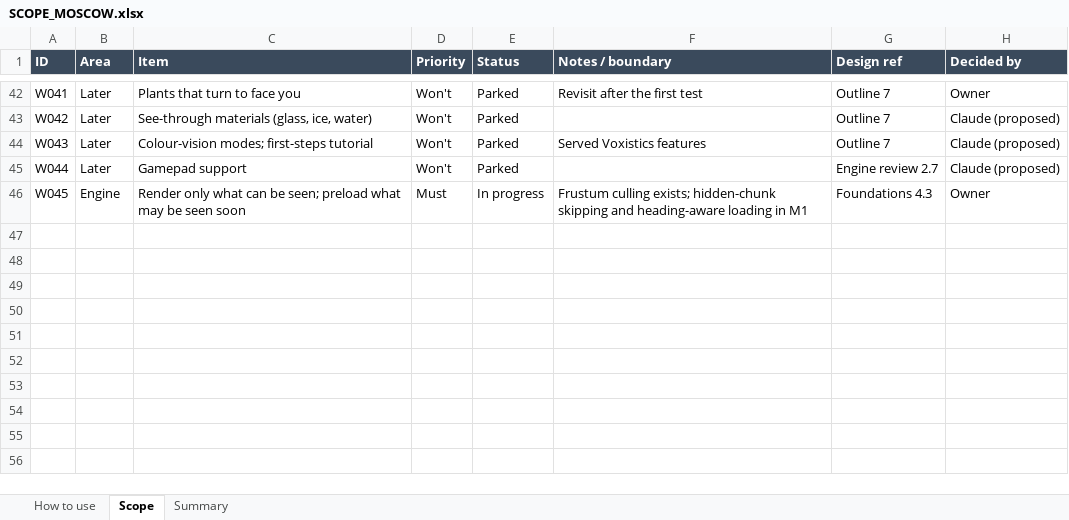
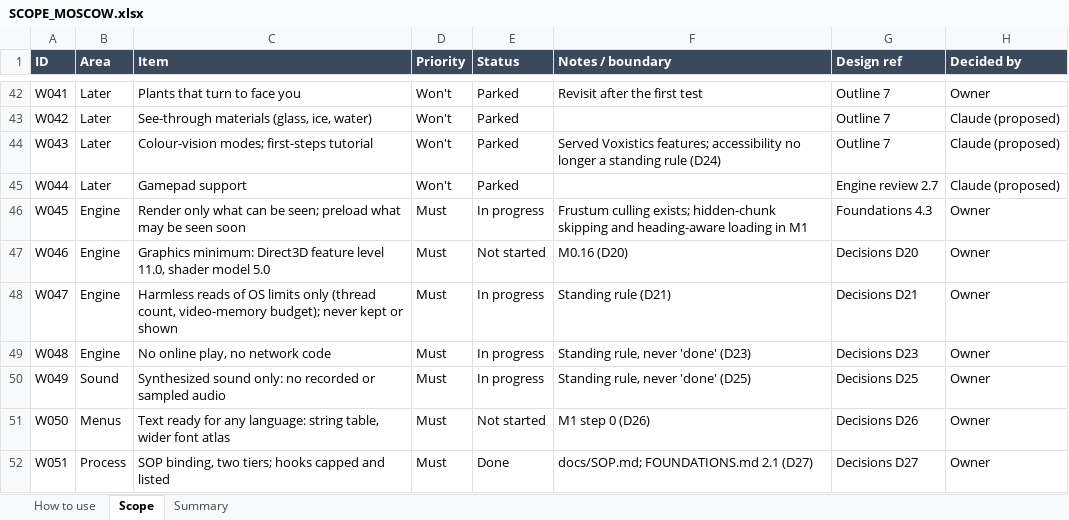
Before and after one commit to rcavarix-collab/anewgame, an Excel workbook: docs/SCOPE_MOSCOW.xlsx, sheet Scope, drawn as a sheet; only a part is shown, gaps mark what is left out; values as stored, in another font and other column widths than the file's, no borders; conditional formats not drawn; the diff names each change by its address in the sheet, - before the commit and + after, or states it on an @@ line.

```diff
--- a/docs/SCOPE_MOSCOW.xlsx (sheet Scope)
+++ b/docs/SCOPE_MOSCOW.xlsx (sheet Scope)
-F44 (Notes / boundary): Served Voxistics features
+F44 (Notes / boundary): Served Voxistics features; accessibility no longer a standing rule (D24)
+row 47: W046 | Engine | Graphics minimum: Direct3D feature level 11.0, shader model 5.0 | Must | Not started | M0.16 (D20) | Decisions D20 | Owner
+row 48: W047 | Engine | Harmless reads of OS limits only (thread count, video-memory budget); never kept or shown | Must | In progress | Standing rule (D21) | Decisions D21 | Owner
+row 49: W048 | Engine | No online play, no network code | Must | In progress | Standing rule, never 'done' (D23) | Decisions D23 | Owner
+row 50: W049 | Sound | Synthesized sound only: no recorded or sampled audio | Must | In progress | Standing rule, never 'done' (D25) | Decisions D25 | Owner
+row 51: W050 | Menus | Text ready for any language: string table, wider font atlas | Must | Not started | M1 step 0 (D26) | Decisions D26 | Owner
+row 52: W051 | Process | SOP binding, two tiers; hooks capped and listed | Must | Done | docs/SOP.md; FOUNDATIONS.md 2.1 (D27) | Decisions D27 | Owner
```
Also changed, not shown: 9 other files.
